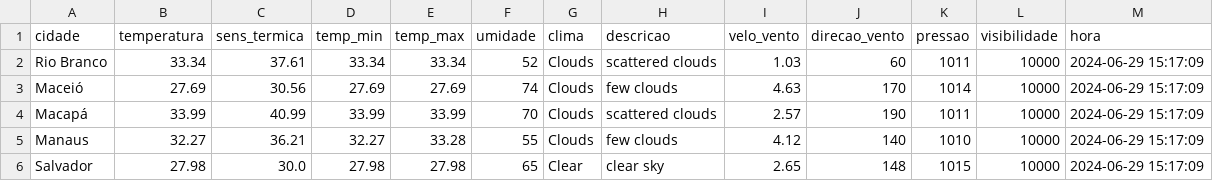
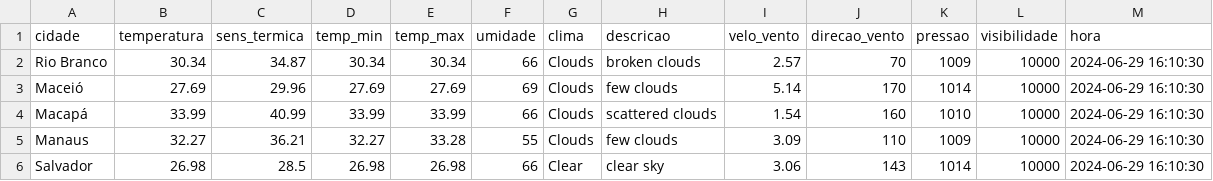
Before and after one commit to ThFenrir/integradorClimaDados, a CSV file: dados_clima_recente.csv, drawn as a sheet; only a part is shown; the diff covers the shown part only.

```diff
--- a/dados_clima_recente.csv
+++ b/dados_clima_recente.csv
@@ -1,6 +1,6 @@
 cidade,temperatura,sens_termica,temp_min,temp_max,umidade,clima,descricao,velo_vento,direcao_vento,pressao,visibilidade,hora
-Rio Branco,33.34,37.61,33.34,33.34,52,Clouds,scattered clouds,1.03,60,1011,10000,2024-06-29 15:17:09
-Maceió,27.69,30.56,27.69,27.69,74,Clouds,few clouds,4.63,170,1014,10000,2024-06-29 15:17:09
-Macapá,33.99,40.99,33.99,33.99,70,Clouds,scattered clouds,2.57,190,1011,10000,2024-06-29 15:17:09
-Manaus,32.27,36.21,32.27,33.28,55,Clouds,few clouds,4.12,140,1010,10000,2024-06-29 15:17:09
-Salvador,27.98,30.0,27.98,27.98,65,Clear,clear sky,2.65,148,1015,10000,2024-06-29 15:17:09
+Rio Branco,30.34,34.87,30.34,30.34,66,Clouds,broken clouds,2.57,70,1009,10000,2024-06-29 16:10:30
+Maceió,27.69,29.96,27.69,27.69,69,Clouds,few clouds,5.14,170,1014,10000,2024-06-29 16:10:30
+Macapá,33.99,40.99,33.99,33.99,66,Clouds,scattered clouds,1.54,160,1010,10000,2024-06-29 16:10:30
+Manaus,32.27,36.21,32.27,33.28,55,Clouds,few clouds,3.09,110,1009,10000,2024-06-29 16:10:30
+Salvador,26.98,28.5,26.98,26.98,66,Clear,clear sky,3.06,143,1014,10000,2024-06-29 16:10:30
```
Also changed, not shown: 150 edited cells elsewhere in this file, 1 other file.
